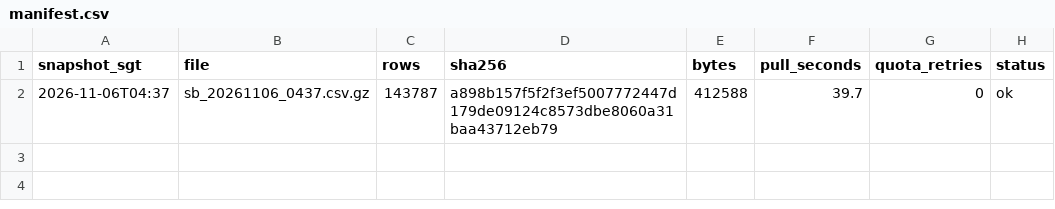
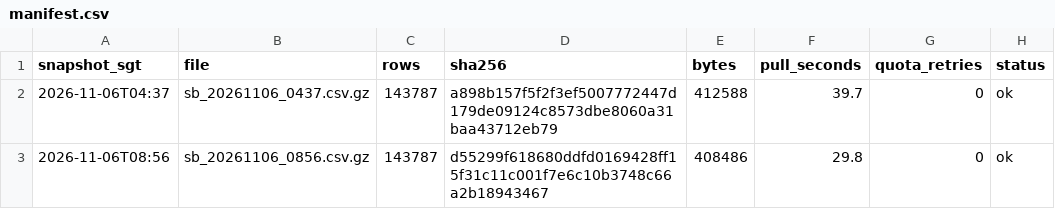
Before and after one commit to LUOaini1213/sg-bus-network-monitor, a CSV file: data/raw/speedbands/2026-11-06/manifest.csv, drawn as a sheet.

```diff
--- a/data/raw/speedbands/2026-11-06/manifest.csv
+++ b/data/raw/speedbands/2026-11-06/manifest.csv
@@ -2 +2,2 @@ snapshot_sgt,file,rows,sha256,bytes,pull_seconds,quota_retries,status
 2026-11-06T04:37,sb_20261106_0437.csv.gz,143787,a898b157f5f2f3ef5007772447d179de09124c8573dbe8060a31baa43712eb79,412588,39.7,0,ok
+2026-11-06T08:56,sb_20261106_0856.csv.gz,143787,d55299f618680ddfd0169428ff15f31c11c001f7e6c10b3748c66a2b18943467,408486,29.8,0,ok
```
Also changed, not shown: 3 other files.
